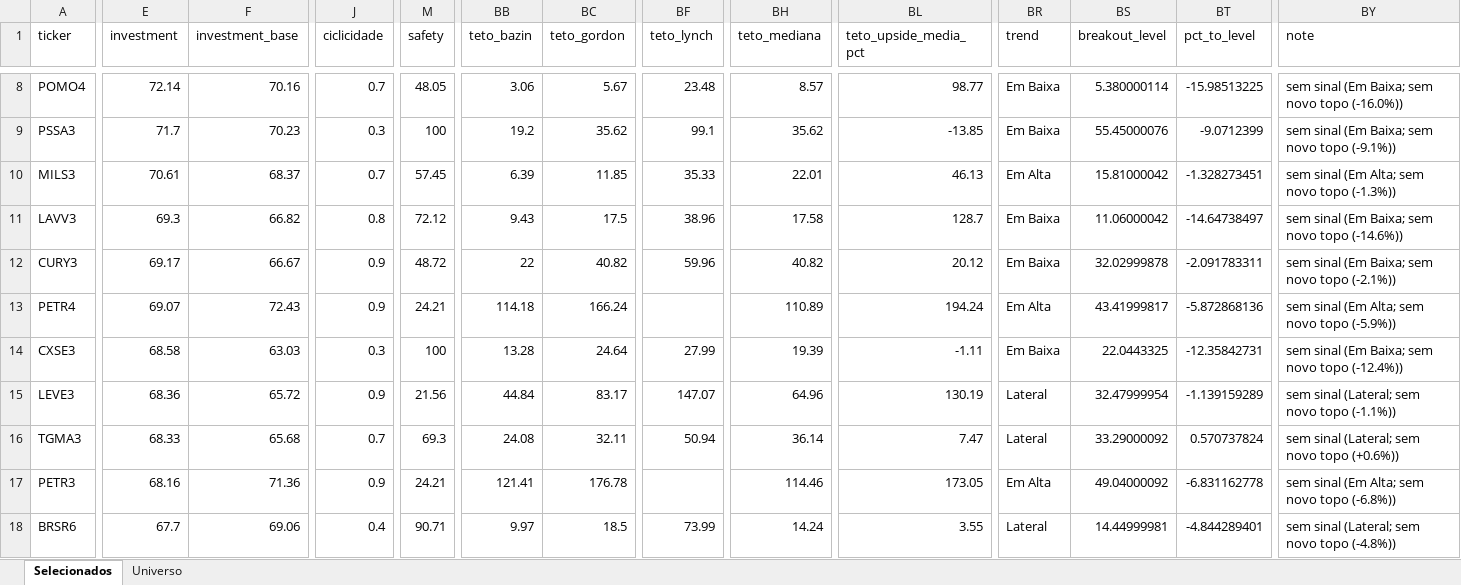
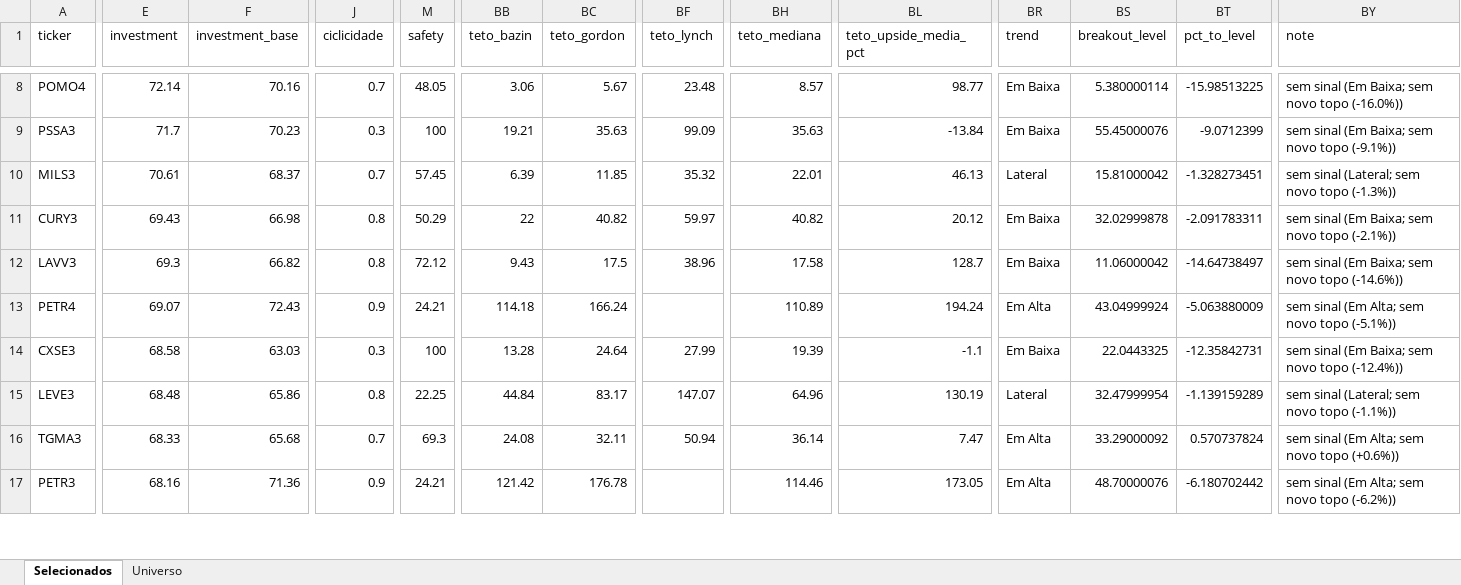
Before and after one commit to henriquebdasilva/screener-b3, an Excel workbook: reports/screener_2026-08-08.xlsx, sheet Selecionados, drawn as a sheet; only a part is shown, gaps mark what is left out; values as stored, in another font and other column widths than the file's, no borders; removed rows and columns are numbered as before the commit, all else as after; rows hold the shown columns only; the diff covers the shown part only; the diff names each change by its address in the sheet, - before the commit and + after, or states it on an @@ line.

```diff
--- a/reports/screener_2026-08-08.xlsx (sheet Selecionados)
+++ b/reports/screener_2026-08-08.xlsx (sheet Selecionados)
-BB9 (teto_bazin): 19.2
+BB9 (teto_bazin): 19.21
-BC9 (teto_gordon): 35.62
+BC9 (teto_gordon): 35.63
-BF9 (teto_lynch): 99.1
+BF9 (teto_lynch): 99.09
-BH9 (teto_mediana): 35.62
+BH9 (teto_mediana): 35.63
-BL9 (teto_upside_media_pct): -13.85
+BL9 (teto_upside_media_pct): -13.84
-BF10 (teto_lynch): 35.33
+BF10 (teto_lynch): 35.32
-BR10 (trend): Em Alta
+BR10 (trend): Lateral
-BY10 (note): sem sinal (Em Alta; sem novo topo (-1.3%))
+BY10 (note): sem sinal (Lateral; sem novo topo (-1.3%))
+row 11: CURY3 | 69.43 | 66.98 | 0.8 | 50.29 | 22 | 40.82 | 59.97 | 40.82 | 20.12 | Em Baixa | 32.02999878 | -2.091783311 | sem sinal (Em Baixa; sem novo topo (-2.1%))
-row 12: CURY3 | 69.17 | 66.67 | 0.9 | 48.72 | 22 | 40.82 | 59.96 | 40.82 | 20.12 | Em Baixa | 32.02999878 | -2.091783311 | sem sinal (Em Baixa; sem novo topo (-2.1%))
-BS13 (breakout_level): 43.41999817
+BS13 (breakout_level): 43.04999924
-BT13 (pct_to_level): -5.872868136
+BT13 (pct_to_level): -5.063880009
-BY13 (note): sem sinal (Em Alta; sem novo topo (-5.9%))
+BY13 (note): sem sinal (Em Alta; sem novo topo (-5.1%))
-BL14 (teto_upside_media_pct): -1.11
+BL14 (teto_upside_media_pct): -1.1
-E15 (investment): 68.36
+E15 (investment): 68.48
-F15 (investment_base): 65.72
+F15 (investment_base): 65.86
-J15 (ciclicidade): 0.9
+J15 (ciclicidade): 0.8
-M15 (safety): 21.56
+M15 (safety): 22.25
-BR16 (trend): Lateral
+BR16 (trend): Em Alta
-BY16 (note): sem sinal (Lateral; sem novo topo (+0.6%))
+BY16 (note): sem sinal (Em Alta; sem novo topo (+0.6%))
-BB17 (teto_bazin): 121.41
+BB17 (teto_bazin): 121.42
-BS17 (breakout_level): 49.04000092
+BS17 (breakout_level): 48.70000076
-BT17 (pct_to_level): -6.831162778
+BT17 (pct_to_level): -6.180702442
-BY17 (note): sem sinal (Em Alta; sem novo topo (-6.8%))
+BY17 (note): sem sinal (Em Alta; sem novo topo (-6.2%))
-row 18: BRSR6 | 67.7 | 69.06 | 0.4 | 90.71 | 9.97 | 18.5 | 73.99 | 14.24 | 3.55 | Lateral | 14.44999981 | -4.844289401 | sem sinal (Lateral; sem novo topo (-4.8%))
```
Also changed, not shown: 8 added rows, 7 removed rows and 176 edited cells elsewhere in this sheet, sheet Universo, 3 other files.
